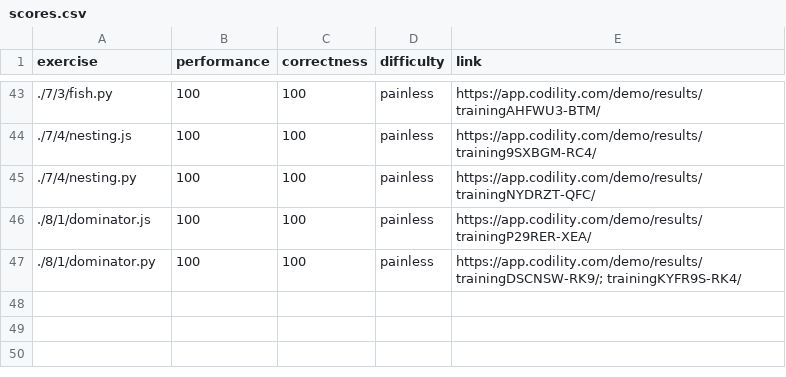
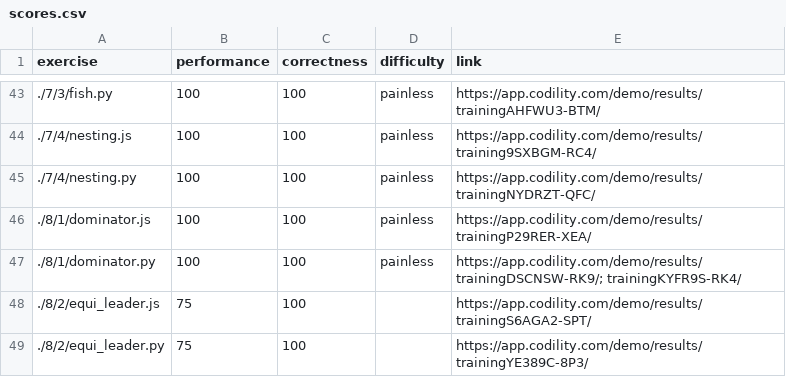
Before and after one commit to brantmerrell/codility, a CSV file: scores.csv, drawn as a sheet; only a part is shown, gaps mark what is left out; the diff names each change by its address in the sheet, - before the commit and + after, or states it on an @@ line.

Commit message:
equi_leader

```diff
--- a/scores.csv
+++ b/scores.csv
+row 48: ./8/2/equi_leader.js | 75 | 100 |  | https://app.codility.com/demo/results/trainingS6AGA2-SPT/
+row 49: ./8/2/equi_leader.py | 75 | 100 |  | https://app.codility.com/demo/results/trainingYE389C-8P3/
```
Also changed, not shown: scoreSummary.csv, 3 other files.
